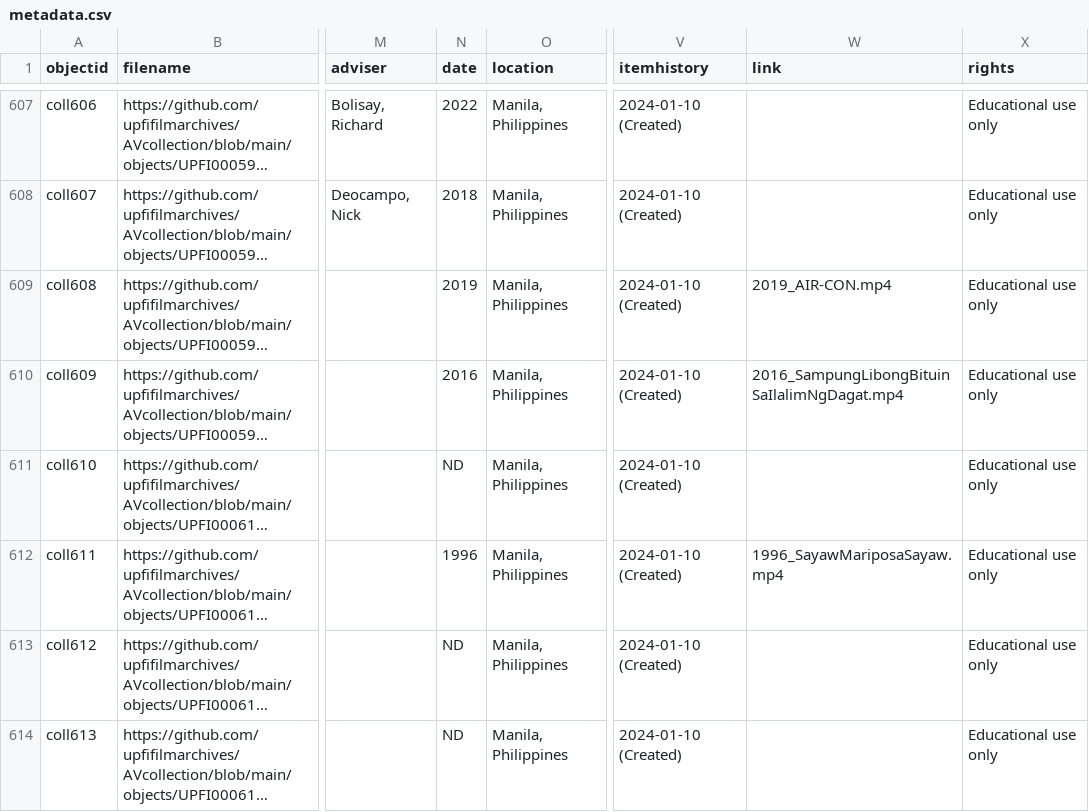
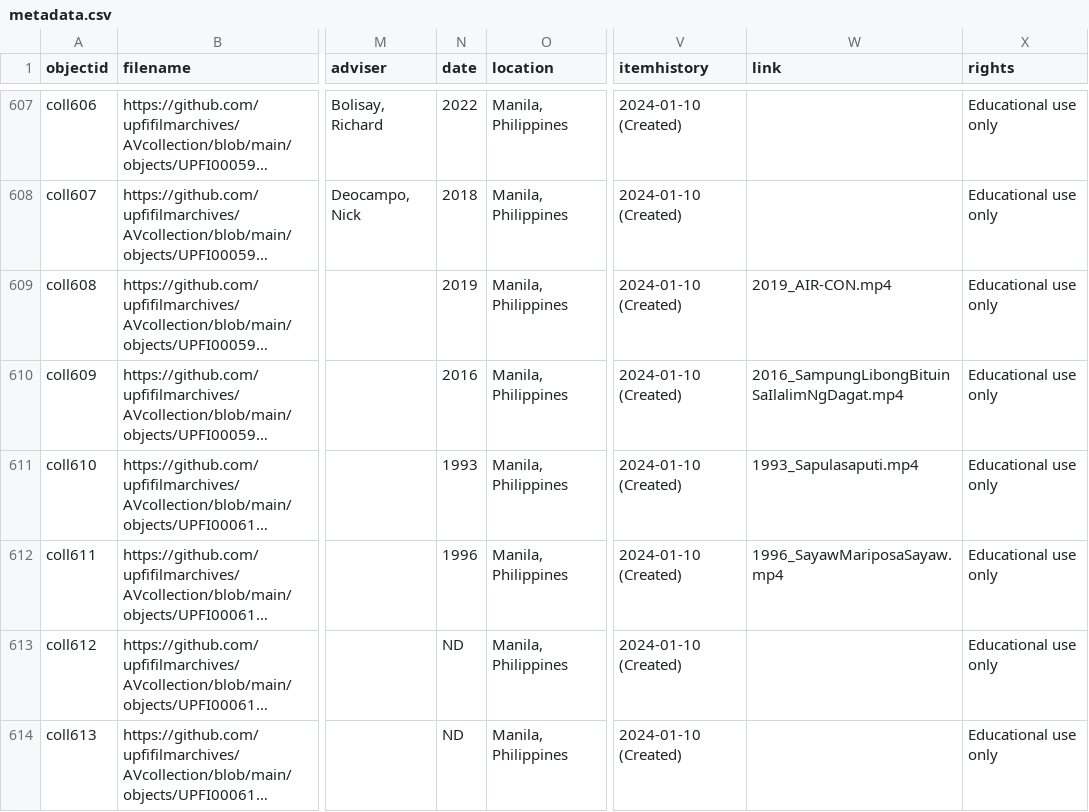
Before and after one commit to mrlessegers/AVcollection, a CSV file: _data/metadata.csv, drawn as a sheet; only a part is shown, gaps mark what is left out; long unchanged cells end in …; the diff covers the shown part only; the diff names each change by its address in the sheet, - before the commit and + after, or states it on an @@ line.

Commit message:
Add files via upload

```diff
--- a/_data/metadata.csv
+++ b/_data/metadata.csv
-N611 (date): ND
+N611 (date): 1993
-W611 (link): (empty)
+W611 (link): 1993_Sapulasaputi.mp4
```
Also changed, not shown: 13 edited cells elsewhere in this file.
